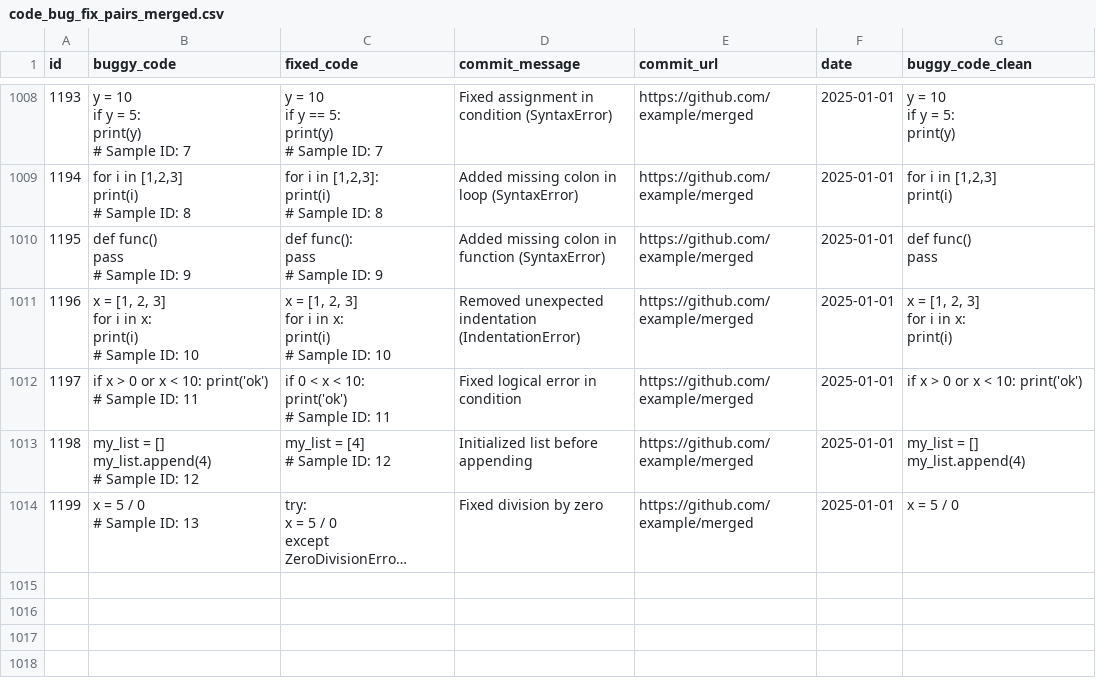
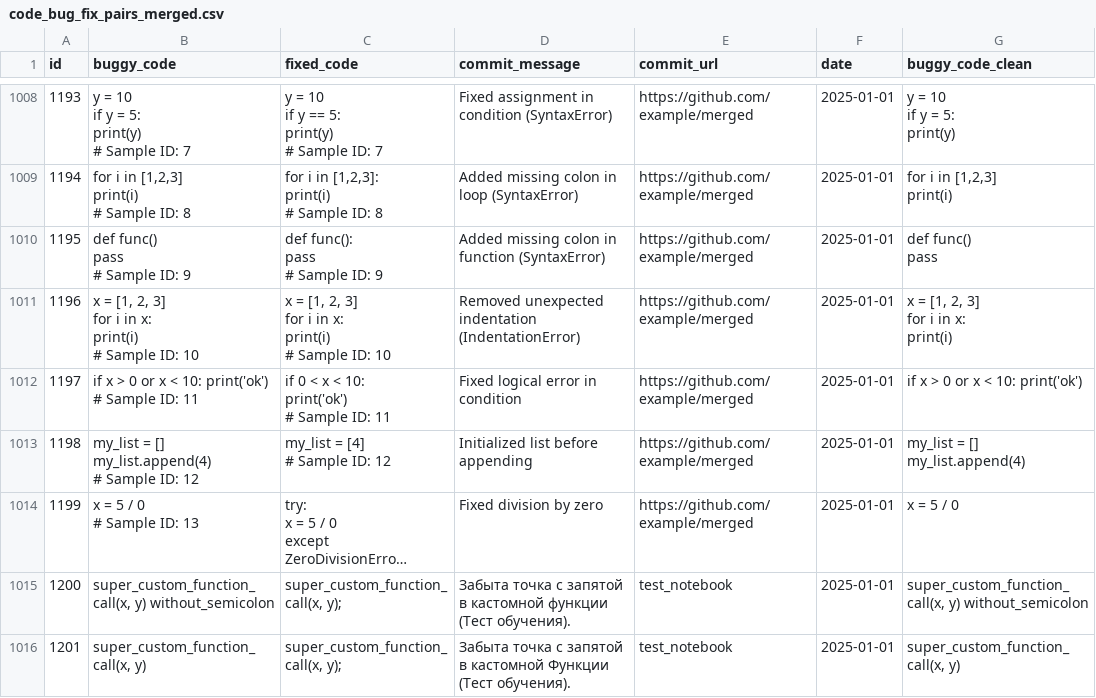
Before and after one commit to sardq/MAI_CurseWorkk, a CSV file: ml_service/data/code_bug_fix_pairs_merged.csv, drawn as a sheet; only a part is shown, gaps mark what is left out; long unchanged cells end in …; the diff names each change by its address in the sheet, - before the commit and + after, or states it on an @@ line.

Commit message:
final commit

```diff
--- a/ml_service/data/code_bug_fix_pairs_merged.csv
+++ b/ml_service/data/code_bug_fix_pairs_merged.csv
+row 1015: 1200 | super_custom_function_call(x, y) without_semicolon | super_custom_function_call(x, y); | Забыта точка с запятой в кастомной функции (Тест обучения). | test_notebook | 2025-01-01 | super_custom_function_call(x, y) without_semicolon
+row 1016: 1201 | super_custom_function_call(x, y) | super_custom_function_call(x, y); | Забыта точка с запятой в кастомной Функции (Тест обучения). | test_notebook | 2025-01-01 | super_custom_function_call(x, y)
```
Also changed, not shown: 15 other files.
